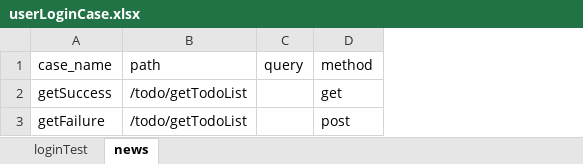
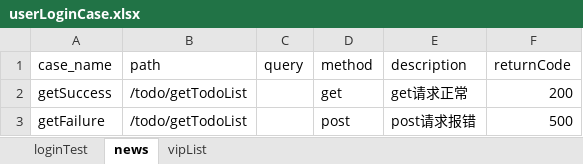
Before and after one commit to lx1689/auto-interface-test01, an Excel workbook: testFile/case/userLoginCase.xlsx, sheet news, drawn as a sheet; values as stored, in another font and other column widths than the file's, no borders; the diff names each change by its address in the sheet, - before the commit and + after, or states it on an @@ line.

```diff
--- a/testFile/case/userLoginCase.xlsx (sheet news)
+++ b/testFile/case/userLoginCase.xlsx (sheet news)
+sheet tab: vipList
+column E (description), rows 2-3: get请求正常 | post请求报错
+column F (returnCode), rows 2-3: 200 | 500
```
Also changed, not shown: sheet loginTest, 21 other files.
